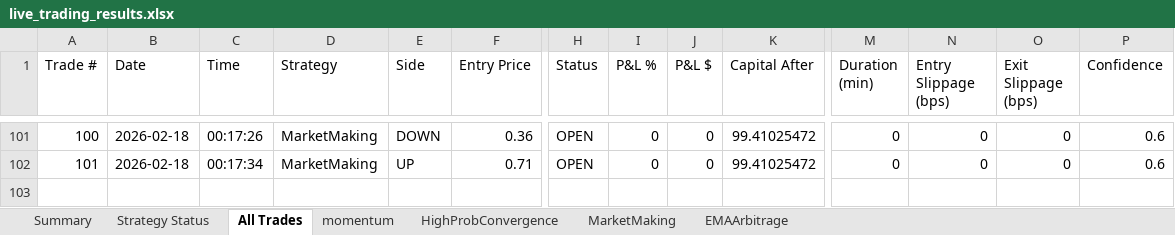
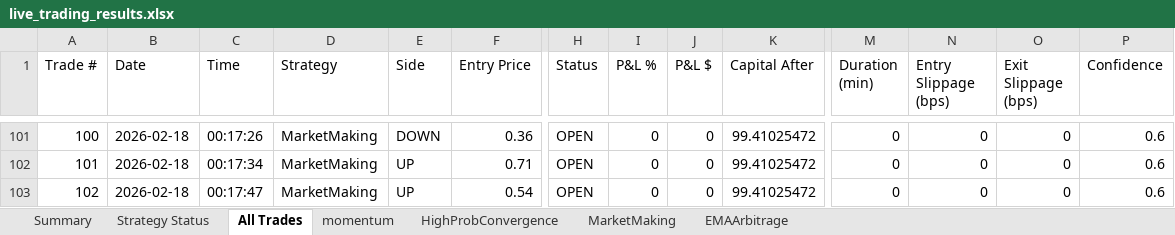
Before and after one commit to herbalclaw/polymarket-strategy-tester, an Excel workbook: live_trading_results.xlsx, sheet All Trades, drawn as a sheet; only a part is shown, gaps mark what is left out; values as stored, in another font and other column widths than the file's, no borders; rows hold the shown columns only; the diff names each change by its address in the sheet, - before the commit and + after, or states it on an @@ line.

Commit message:
Trading update: 2026-02-18 00:18:50

```diff
--- a/live_trading_results.xlsx (sheet All Trades)
+++ b/live_trading_results.xlsx (sheet All Trades)
+row 103: 102 | 2026-02-18 | 00:17:47 | MarketMaking | UP | 0.54 | OPEN | 0 | 0 | 99.41025472 | 0 | 0 | 0 | 0.6
```
Also changed, not shown: sheet MarketMaking.
